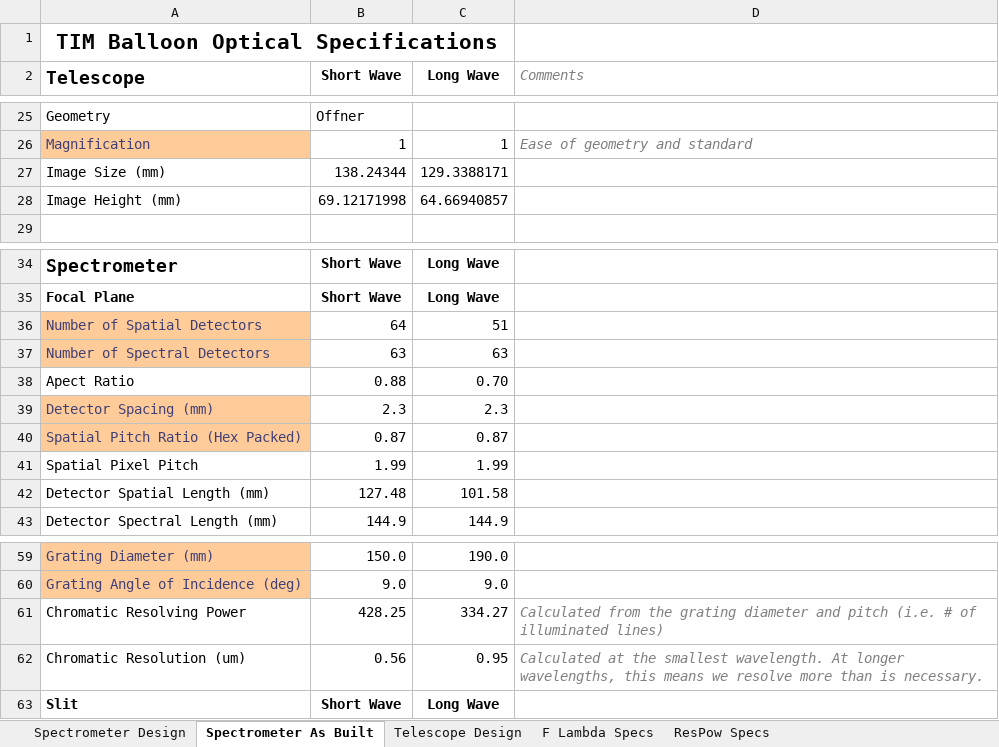
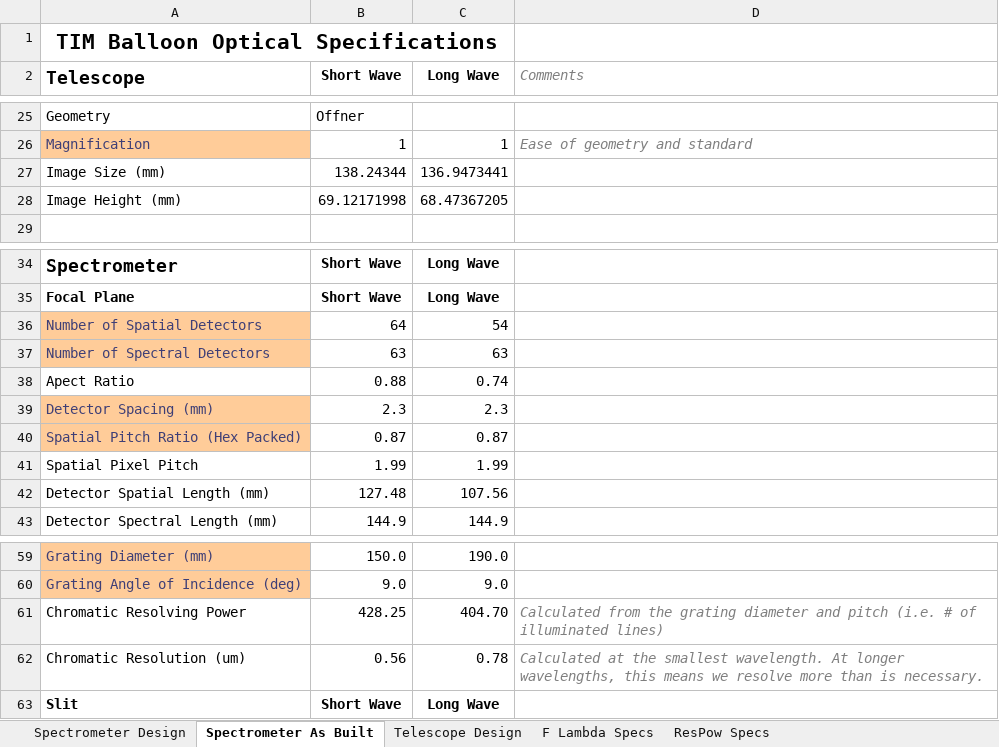
Before and after one commit to tim-balloon/tim-inst_modl, an Excel workbook: optics_analysis/OpticalSpecifications.xlsx, sheet Spectrometer As Built, drawn as a sheet; only a part is shown, gaps mark what is left out; values as stored, in another font and other column widths than the file's, no borders; conditional formats not drawn; the diff covers the shown part only; the diff names each change by its address in the sheet, - before the commit and + after, or states it on an @@ line.

Commit message:
Include out of band POP analysis data

```diff
--- a/optics_analysis/OpticalSpecifications.xlsx (sheet Spectrometer As Built)
+++ b/optics_analysis/OpticalSpecifications.xlsx (sheet Spectrometer As Built)
-C27 (Long Wave): 129.3388171
+C27 (Long Wave): 136.9473441
-C28 (Long Wave): 64.66940857
+C28 (Long Wave): 68.47367205
-C36 (Long Wave): 51
+C36 (Long Wave): 54
-C38 (Long Wave): 0.70
+C38 (Long Wave): 0.74
-C42 (Long Wave): 101.58
+C42 (Long Wave): 107.56
-C61 (Long Wave): 334.27
+C61 (Long Wave): 404.70
-C62 (Long Wave): 0.95
+C62 (Long Wave): 0.78
```
Also changed, not shown: 14 edited cells elsewhere in this sheet, formulas that keep their value, 1 other file.
